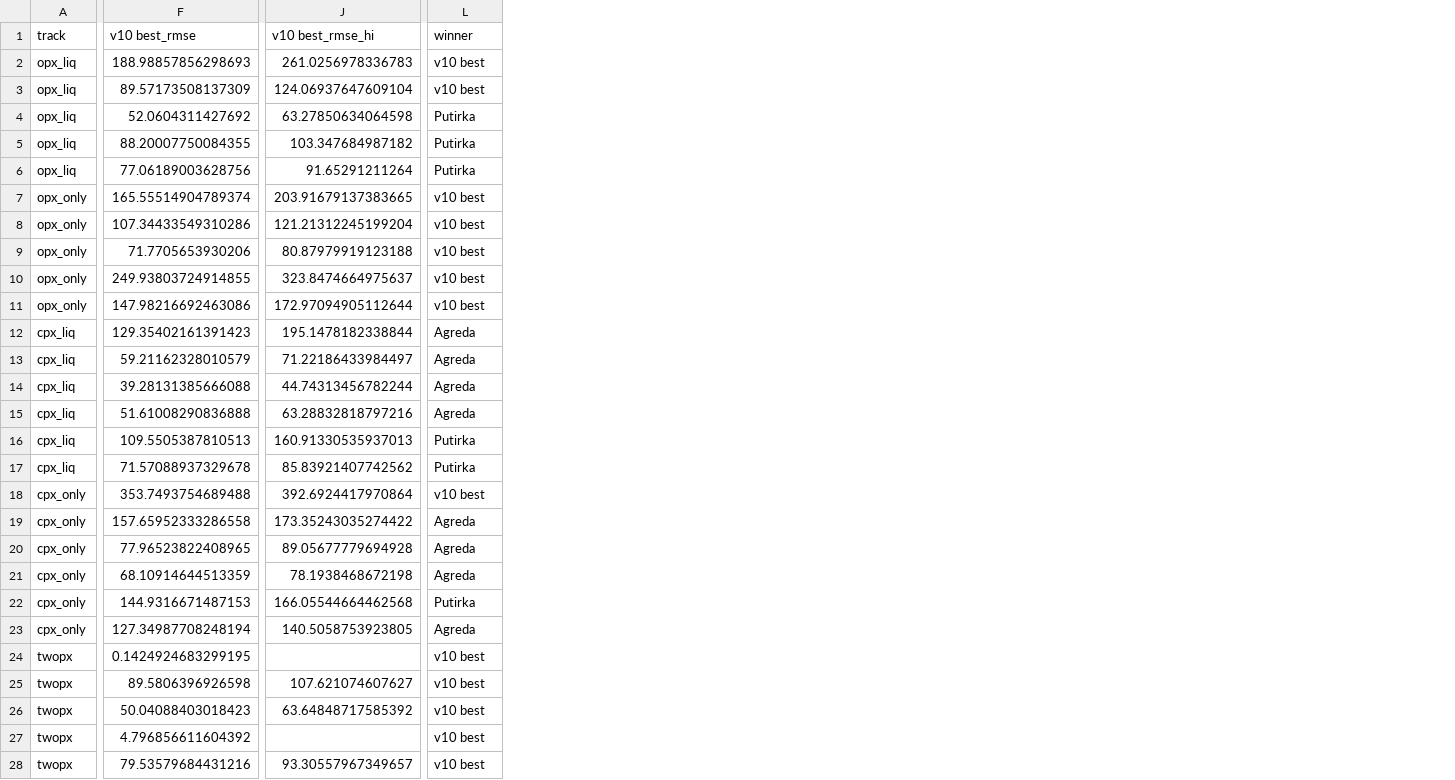
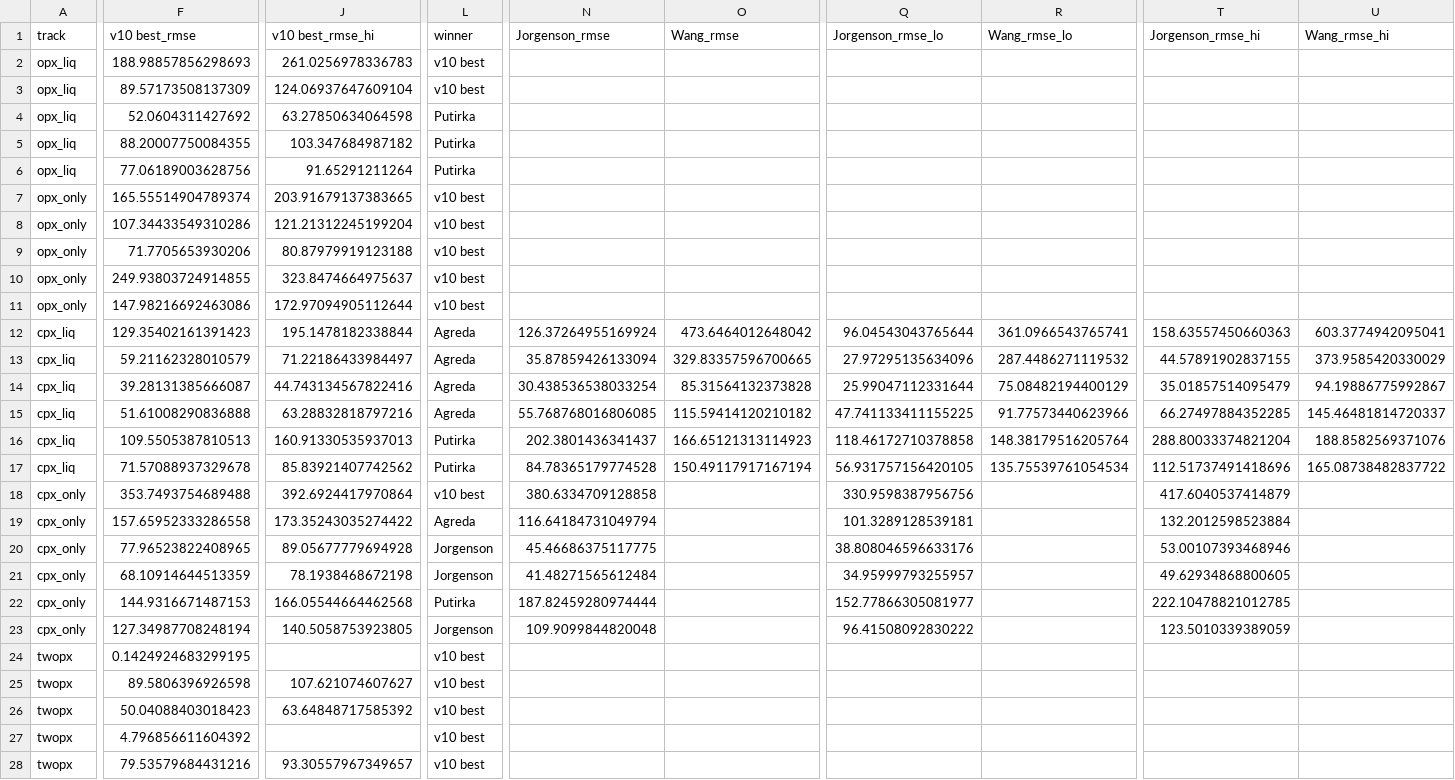
Before and after one commit to NoisySnooper/Orthopyroxene-ML-Project, a CSV file: tables/v10_regime_all_T_T_C.csv, drawn as a sheet; only a part is shown, gaps mark what is left out; the diff names each change by its address in the sheet, - before the commit and + after, or states it on an @@ line.

```diff
--- a/tables/v10_regime_all_T_T_C.csv
+++ b/tables/v10_regime_all_T_T_C.csv
+column N (Jorgenson_rmse), rows 12-23: 126.37264955169924 | 35.87859426133094 | 30.438536538033254 | 55.768768016806085 | 202.3801436341437 | 84.78365179774528 | 380.6334709128858 | 116.64184731049794 | 45.46686375117775 | 41.48271565612484 | 187.82459280974444 | 109.9099844820048
+column O (Wang_rmse), rows 12-17: 473.6464012648042 | 329.83357596700665 | 85.31564132373828 | 115.59414120210182 | 166.65121313114923 | 150.49117917167194
+column Q (Jorgenson_rmse_lo), rows 12-23: 96.04543043765644 | 27.97295135634096 | 25.99047112331644 | 47.741133411155225 | 118.46172710378858 | 56.931757156420105 | 330.9598387956756 | 101.3289128539181 | 38.808046596633176 | 34.95999793255957 | 152.77866305081977 | 96.41508092830222
+column R (Wang_rmse_lo), rows 12-17: 361.0966543765741 | 287.4486271119532 | 75.08482194400129 | 91.77573440623966 | 148.38179516205764 | 135.75539761054534
+column T (Jorgenson_rmse_hi), rows 12-23: 158.63557450660363 | 44.57891902837155 | 35.01857514095479 | 66.27497884352285 | 288.80033374821204 | 112.51737491418696 | 417.6040537414879 | 132.2012598523884 | 53.00107393468946 | 49.62934868800605 | 222.10478821012785 | 123.5010339389059
+column U (Wang_rmse_hi), rows 12-17: 603.3774942095041 | 373.9585420330029 | 94.19886775992867 | 145.46481814720337 | 188.8582569371076 | 165.08738482837722
-F14 (v10 best_rmse): 39.28131385666088
+F14 (v10 best_rmse): 39.28131385666087
-J14 (v10 best_rmse_hi): 44.74313456782244
+J14 (v10 best_rmse_hi): 44.743134567822416
-L20:L21 (winner): Agreda
+L20:L21 (winner): Jorgenson
-L23 (winner): Agreda
+L23 (winner): Jorgenson
```
Also changed, not shown: tables/v10_regime_all_P_P_kbar.csv, tables/v10_regime_all_P_T_C.csv, 26 other files.
